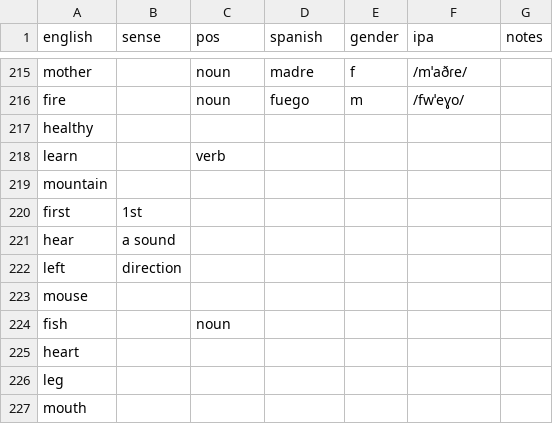
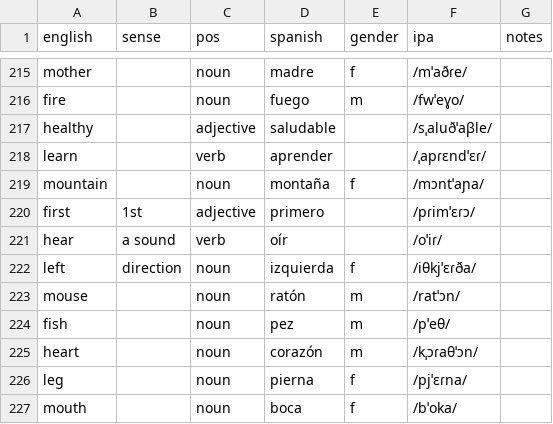
Before and after one commit to markgrovs/anki_spanish, a CSV file: 625_structured.es.csv, drawn as a sheet; only a part is shown, gaps mark what is left out; the diff covers the shown part only.

```diff
--- a/625_structured.es.csv
+++ b/625_structured.es.csv
@@ -216,12 +216,12 @@ mother,,noun,madre,f,/mˈaðɾe/,
 fire,,noun,fuego,m,/fwˈeɣo/,
-healthy,,,,,,
-learn,,verb,,,,
-mountain,,,,,,
-first,1st,,,,,
-hear,a sound,,,,,
-left,direction,,,,,
-mouse,,,,,,
-fish,,noun,,,,
-heart,,,,,,
-leg,,,,,,
-mouth,,,,,,
+healthy,,adjective,saludable,,/sˌaluðˈaβle/,
+learn,,verb,aprender,,/ˌapɾɛndˈɛɾ/,
+mountain,,noun,montaña,f,/mɔntˈaɲa/,
+first,1st,adjective,primero,,/pɾimˈɛɾɔ/,
+hear,a sound,verb,oír,,/oˈiɾ/,
+left,direction,noun,izquierda,f,/iθkjˈɛɾða/,
+mouse,,noun,ratón,m,/ratˈɔn/,
+fish,,noun,pez,m,/pˈeθ/,
+heart,,noun,corazón,m,/kˌɔɾaθˈɔn/,
+leg,,noun,pierna,f,/pjˈɛɾna/,
+mouth,,noun,boca,f,/bˈoka/,
```
Also changed, not shown: 34 edited cells elsewhere in this file, 18 other files.
